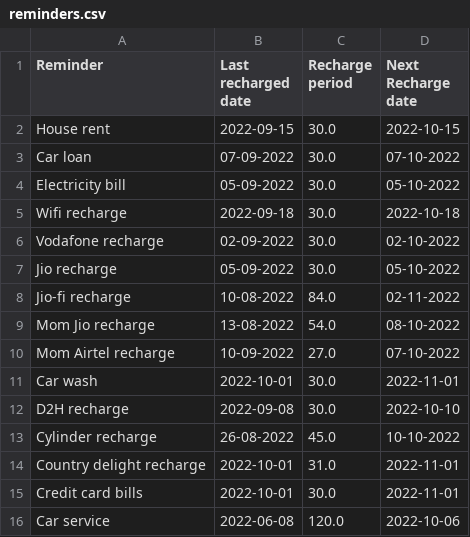
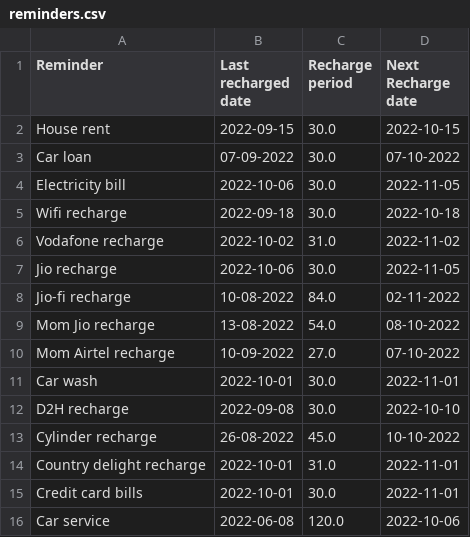
Before and after one commit to BotAlchemist/SecondBrain, a CSV file: files/reminders.csv, drawn as a sheet.

```diff
--- a/files/reminders.csv
+++ b/files/reminders.csv
@@ -3,6 +3,6 @@ House rent,2022-09-15,30.0,2022-10-15
 Car loan,07-09-2022,30.0,07-10-2022
-Electricity bill,05-09-2022,30.0,05-10-2022
+Electricity bill,2022-10-06,30.0,2022-11-05
 Wifi recharge,2022-09-18,30.0,2022-10-18
-Vodafone recharge,02-09-2022,30.0,02-10-2022
-Jio recharge,05-09-2022,30.0,05-10-2022
+Vodafone recharge,2022-10-02,31.0,2022-11-02
+Jio recharge,2022-10-06,30.0,2022-11-05
 Jio-fi recharge,10-08-2022,84.0,02-11-2022
```
Also changed, not shown: files/expenses.csv, 2 other files.
